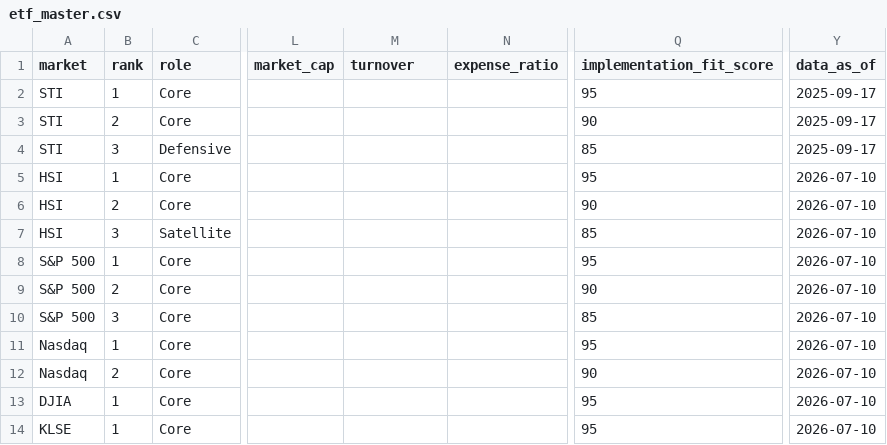
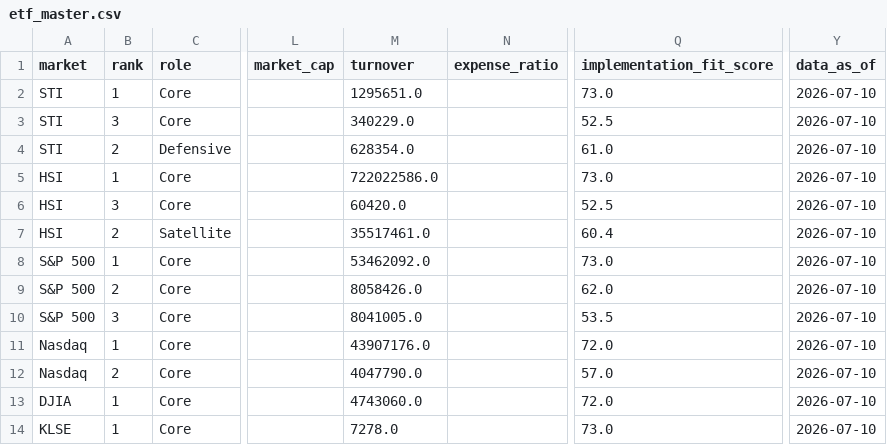
Before and after one commit to phankf-star/sg-tactical-wealth-allocator, a CSV file: data/etf_master.csv, drawn as a sheet; only a part is shown, gaps mark what is left out; the diff covers the shown part only; the diff names each change by its address in the sheet, - before the commit and + after, or states it on an @@ line.

```diff
--- a/data/etf_master.csv
+++ b/data/etf_master.csv
-M2 (turnover): (empty)
+M2 (turnover): 1295651.0
-Q2 (implementation_fit_score): 95
+Q2 (implementation_fit_score): 73.0
-Y2:Y4 (data_as_of): 2025-09-17
+Y2:Y4 (data_as_of): 2026-07-10
-B3 (rank): 2
+B3 (rank): 3
-M3 (turnover): (empty)
+M3 (turnover): 340229.0
-Q3 (implementation_fit_score): 90
+Q3 (implementation_fit_score): 52.5
-B4 (rank): 3
+B4 (rank): 2
-M4 (turnover): (empty)
+M4 (turnover): 628354.0
-Q4 (implementation_fit_score): 85
+Q4 (implementation_fit_score): 61.0
-M5 (turnover): (empty)
+M5 (turnover): 722022586.0
-Q5 (implementation_fit_score): 95
+Q5 (implementation_fit_score): 73.0
-B6 (rank): 2
+B6 (rank): 3
-M6 (turnover): (empty)
+M6 (turnover): 60420.0
-Q6 (implementation_fit_score): 90
+Q6 (implementation_fit_score): 52.5
-B7 (rank): 3
+B7 (rank): 2
-M7 (turnover): (empty)
+M7 (turnover): 35517461.0
-Q7 (implementation_fit_score): 85
+Q7 (implementation_fit_score): 60.4
-M8 (turnover): (empty)
+M8 (turnover): 53462092.0
-Q8 (implementation_fit_score): 95
+Q8 (implementation_fit_score): 73.0
-M9 (turnover): (empty)
+M9 (turnover): 8058426.0
-Q9 (implementation_fit_score): 90
+Q9 (implementation_fit_score): 62.0
-M10 (turnover): (empty)
+M10 (turnover): 8041005.0
-Q10 (implementation_fit_score): 85
+Q10 (implementation_fit_score): 53.5
-M11 (turnover): (empty)
+M11 (turnover): 43907176.0
-Q11 (implementation_fit_score): 95
+Q11 (implementation_fit_score): 72.0
-M12 (turnover): (empty)
+M12 (turnover): 4047790.0
-Q12 (implementation_fit_score): 90
+Q12 (implementation_fit_score): 57.0
-M13 (turnover): (empty)
+M13 (turnover): 4743060.0
-Q13 (implementation_fit_score): 95
+Q13 (implementation_fit_score): 72.0
-M14 (turnover): (empty)
+M14 (turnover): 7278.0
-Q14 (implementation_fit_score): 95
+Q14 (implementation_fit_score): 73.0
```
Also changed, not shown: 18 edited cells elsewhere in this file, 2 other files.
